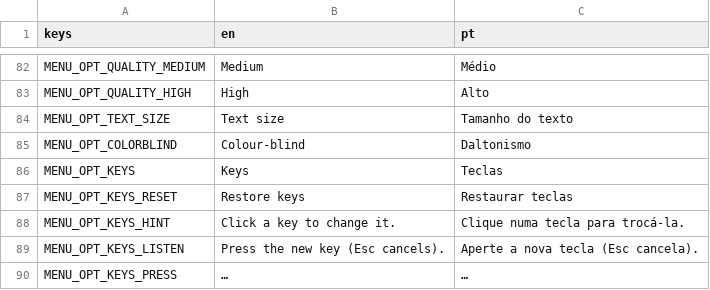
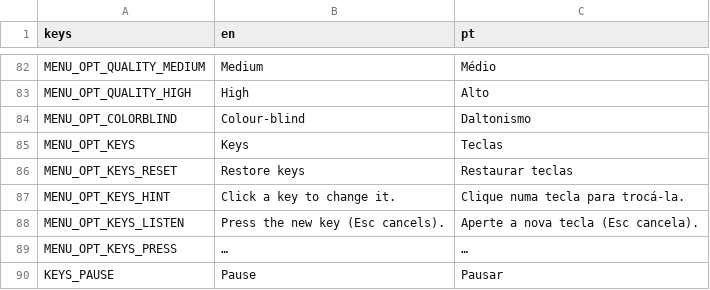
Before and after one commit to Kronohdev/cometworks, a CSV file: i18n/menu_strings.csv, drawn as a sheet; only a part is shown, gaps mark what is left out; the shorter side is filled out with more unchanged rows.

Commit message:
#16 Correções do playtest
- Remove o ajuste de tamanho de texto que encolhia e esticava as telas no build
- Câmera do campus presa à ilha, sem trancos depois de travadas
- Rover sobe degraus por meio-blocos e não atravessa mais paredes; seta do minimapa e card de desafio corrigidos
- Partículas do campus acompanham a ilha durante o voo
- Ícone da Biblioteca do Vovô visível no caderno de descobertas

```diff
--- a/i18n/menu_strings.csv
+++ b/i18n/menu_strings.csv
@@ -83,3 +83,2 @@ MENU_OPT_QUALITY_MEDIUM,Medium,Médio
 MENU_OPT_QUALITY_HIGH,High,Alto
-MENU_OPT_TEXT_SIZE,Text size,Tamanho do texto
 MENU_OPT_COLORBLIND,Colour-blind,Daltonismo
```
Also changed, not shown: 38 other files.
